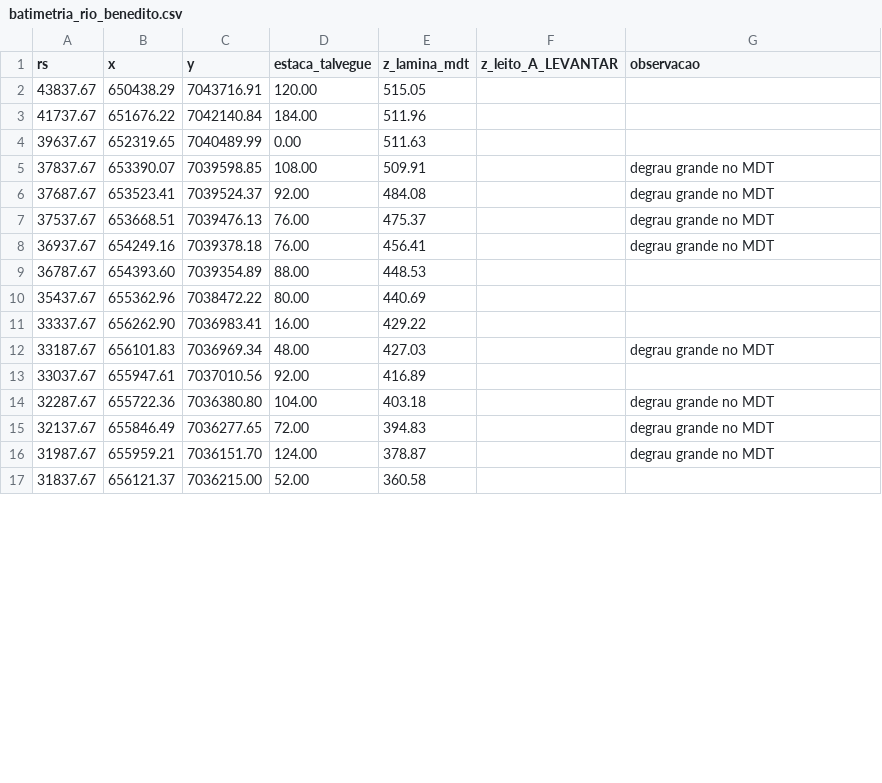
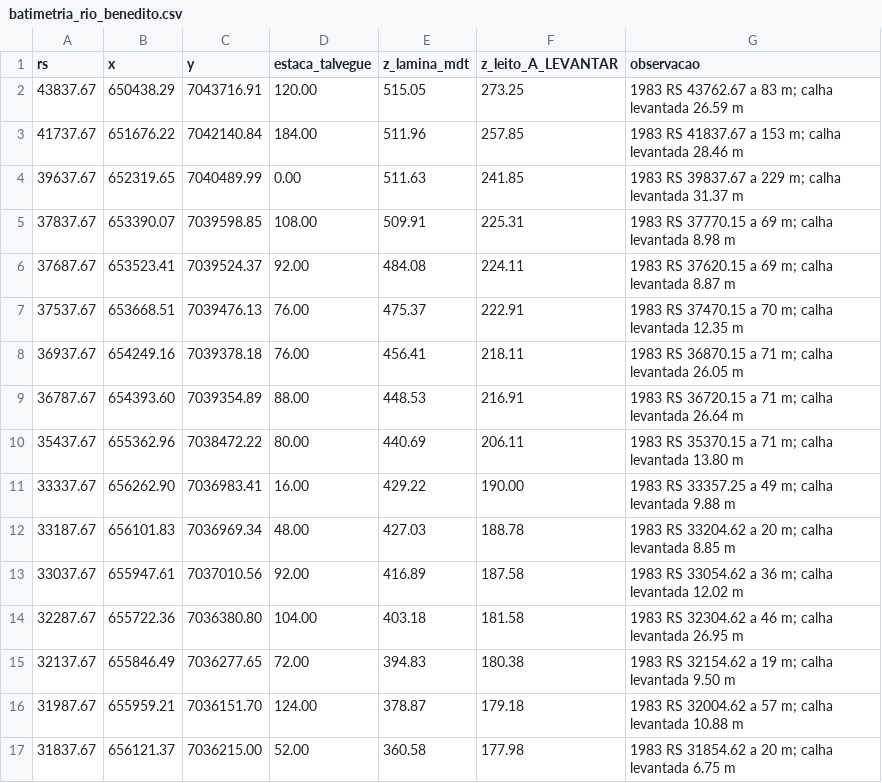
Before and after one commit to reinaldohaas/hecras_vale, a CSV file: doc/batimetria_rio_benedito.csv, drawn as a sheet; only a part is shown; the diff covers the shown part only.

```diff
--- a/doc/batimetria_rio_benedito.csv
+++ b/doc/batimetria_rio_benedito.csv
@@ -1,17 +1,17 @@
 rs;x;y;estaca_talvegue;z_lamina_mdt;z_leito_A_LEVANTAR;observacao
-43837.67;650438.29;7043716.91;120.00;515.05;;
-41737.67;651676.22;7042140.84;184.00;511.96;;
-39637.67;652319.65;7040489.99;0.00;511.63;;
-37837.67;653390.07;7039598.85;108.00;509.91;;degrau grande no MDT
-37687.67;653523.41;7039524.37;92.00;484.08;;degrau grande no MDT
-37537.67;653668.51;7039476.13;76.00;475.37;;degrau grande no MDT
-36937.67;654249.16;7039378.18;76.00;456.41;;degrau grande no MDT
-36787.67;654393.60;7039354.89;88.00;448.53;;
-35437.67;655362.96;7038472.22;80.00;440.69;;
-33337.67;656262.90;7036983.41;16.00;429.22;;
-33187.67;656101.83;7036969.34;48.00;427.03;;degrau grande no MDT
-33037.67;655947.61;7037010.56;92.00;416.89;;
-32287.67;655722.36;7036380.80;104.00;403.18;;degrau grande no MDT
-32137.67;655846.49;7036277.65;72.00;394.83;;degrau grande no MDT
-31987.67;655959.21;7036151.70;124.00;378.87;;degrau grande no MDT
-31837.67;656121.37;7036215.00;52.00;360.58;;
+43837.67;650438.29;7043716.91;120.00;515.05;273.25;"1983 RS 43762.67 a 83 m; calha levantada 26.59 m"
+41737.67;651676.22;7042140.84;184.00;511.96;257.85;"1983 RS 41837.67 a 153 m; calha levantada 28.46 m"
+39637.67;652319.65;7040489.99;0.00;511.63;241.85;"1983 RS 39837.67 a 229 m; calha levantada 31.37 m"
+37837.67;653390.07;7039598.85;108.00;509.91;225.31;"1983 RS 37770.15 a 69 m; calha levantada 8.98 m"
+37687.67;653523.41;7039524.37;92.00;484.08;224.11;"1983 RS 37620.15 a 69 m; calha levantada 8.87 m"
+37537.67;653668.51;7039476.13;76.00;475.37;222.91;"1983 RS 37470.15 a 70 m; calha levantada 12.35 m"
+36937.67;654249.16;7039378.18;76.00;456.41;218.11;"1983 RS 36870.15 a 71 m; calha levantada 26.05 m"
+36787.67;654393.60;7039354.89;88.00;448.53;216.91;"1983 RS 36720.15 a 71 m; calha levantada 26.64 m"
+35437.67;655362.96;7038472.22;80.00;440.69;206.11;"1983 RS 35370.15 a 71 m; calha levantada 13.80 m"
+33337.67;656262.90;7036983.41;16.00;429.22;190.00;"1983 RS 33357.25 a 49 m; calha levantada 9.88 m"
+33187.67;656101.83;7036969.34;48.00;427.03;188.78;"1983 RS 33204.62 a 20 m; calha levantada 8.85 m"
+33037.67;655947.61;7037010.56;92.00;416.89;187.58;"1983 RS 33054.62 a 36 m; calha levantada 12.02 m"
+32287.67;655722.36;7036380.80;104.00;403.18;181.58;"1983 RS 32304.62 a 46 m; calha levantada 26.95 m"
+32137.67;655846.49;7036277.65;72.00;394.83;180.38;"1983 RS 32154.62 a 19 m; calha levantada 9.50 m"
+31987.67;655959.21;7036151.70;124.00;378.87;179.18;"1983 RS 32004.62 a 57 m; calha levantada 10.88 m"
+31837.67;656121.37;7036215.00;52.00;360.58;177.98;"1983 RS 31854.62 a 20 m; calha levantada 6.75 m"
```
Also changed, not shown: 68 edited cells elsewhere in this file, doc/batimetria_itajai_acu.csv, doc/batimetria_itajai_norte.csv, 4 other files.
